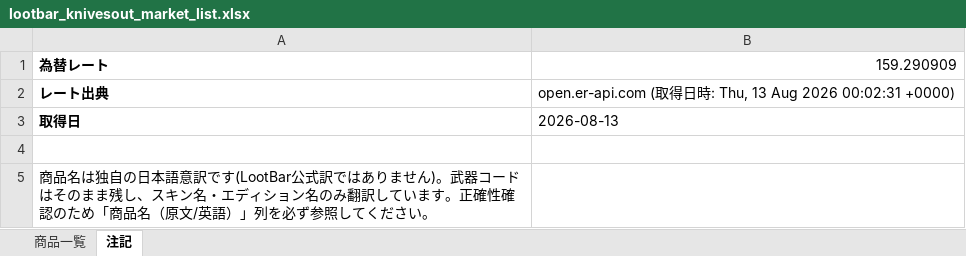
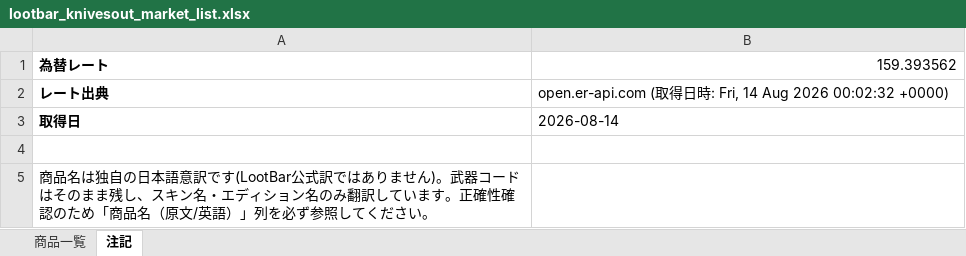
Before and after one commit to oF7QurrcC8tHwu6hgLtGggpqIwvH6ALKRY6gKaq/xS3-ZFWBFEJyC2Y3M6fwl-w9i7SrqNUNj36QwVV, an Excel workbook: output/lootbar_knivesout_market_list.xlsx, sheet 注記, drawn as a sheet; values as stored, in another font and other column widths than the file's, no borders; the diff names each change by its address in the sheet, - before the commit and + after, or states it on an @@ line.

```diff
--- a/output/lootbar_knivesout_market_list.xlsx (sheet 注記)
+++ b/output/lootbar_knivesout_market_list.xlsx (sheet 注記)
-B1: 159.290909
+B1: 159.393562
-B2: …時: Thu, 13 Aug 2026 00:02:31 +0000)
+B2: …時: Fri, 14 Aug 2026 00:02:32 +0000)
-B3: 2026-08-13
+B3: 2026-08-14
```
Also changed, not shown: sheet 商品一覧, 2 other files.
